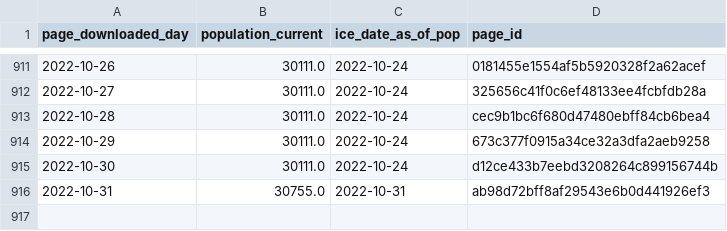
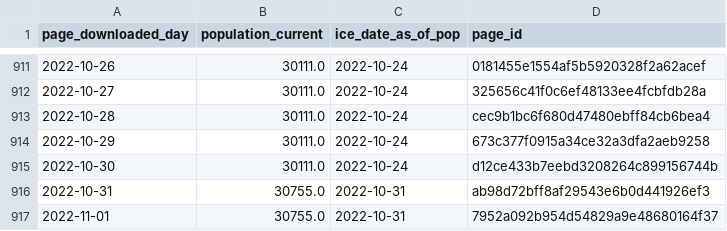
Before and after one commit to vera-institute/ice-detention-covid, a CSV file: data_daily/national_population_daily.csv, drawn as a sheet; only a part is shown, gaps mark what is left out.

```diff
--- a/data_daily/national_population_daily.csv
+++ b/data_daily/national_population_daily.csv
@@ -916 +916,2 @@ page_downloaded_day,population_current,ice_date_as_of_pop,page_id
 2022-10-31,30755.0,2022-10-31,ab98d72bff8af29543e6b0d441926ef3
+2022-11-01,30755.0,2022-10-31,7952a092b954d54829a9e48680164f37
```
Also changed, not shown: data_daily/national_cases_daily.csv, data_daily/national_tests_daily.csv, 6 other files.
